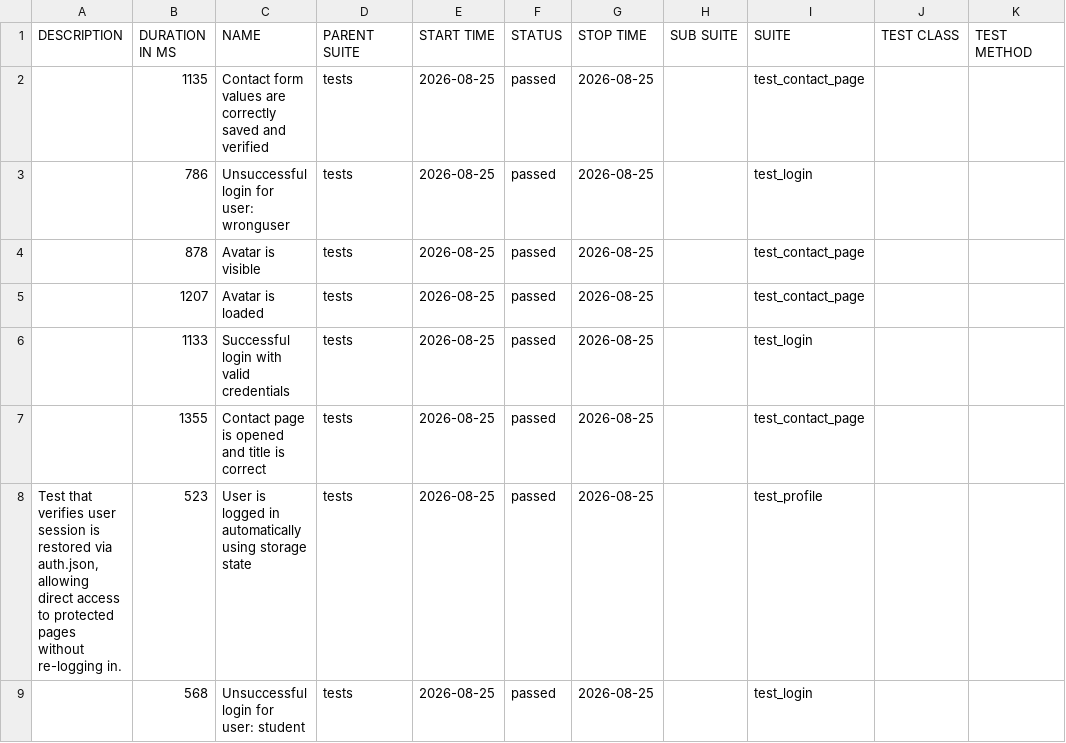
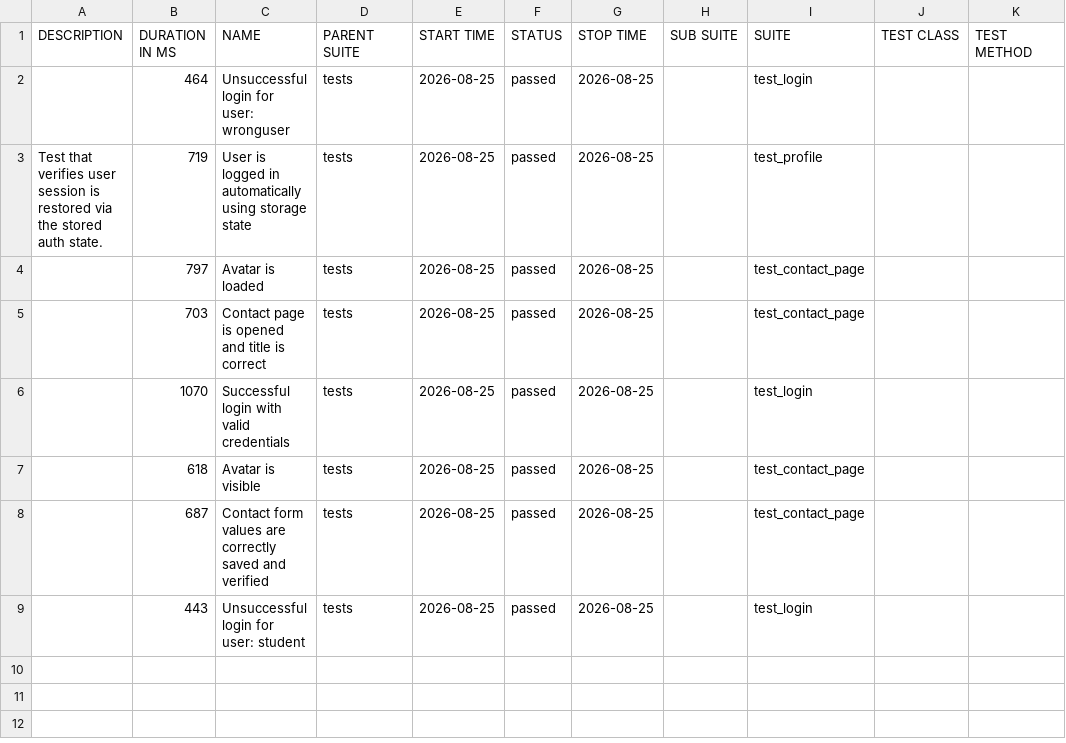
Before and after one commit to olehsharyi/python_automation_oleh, a CSV file: data/suites.csv, drawn as a sheet.

```diff
--- a/data/suites.csv
+++ b/data/suites.csv
@@ -1,12 +1,9 @@
 "DESCRIPTION","DURATION IN MS","NAME","PARENT SUITE","START TIME","STATUS","STOP TIME","SUB SUITE","SUITE","TEST CLASS","TEST METHOD"
-"","1135","Contact form values are correctly saved and verified","tests","2026-08-25","passed","2026-08-25","","test_contact_page","",""
-"","786","Unsuccessful login for user: wronguser","tests","2026-08-25","passed","2026-08-25","","test_login","",""
-"","878","Avatar is visible","tests","2026-08-25","passed","2026-08-25","","test_contact_page","",""
-"","1207","Avatar is loaded","tests","2026-08-25","passed","2026-08-25","","test_contact_page","",""
-"","1133","Successful login with valid credentials","tests","2026-08-25","passed","2026-08-25","","test_login","",""
-"","1355","Contact page is opened and title is correct","tests","2026-08-25","passed","2026-08-25","","test_contact_page","",""
-"Test that verifies user session is restored via auth.json,
-
-    allowing direct access to protected pages without re-logging in.
-    ","523","User is logged in automatically using storage state","tests","2026-08-25","passed","2026-08-25","","test_profile","",""
-"","568","Unsuccessful login for user: student","tests","2026-08-25","passed","2026-08-25","","test_login","",""
+"","464","Unsuccessful login for user: wronguser","tests","2026-08-25","passed","2026-08-25","","test_login","",""
+"Test that verifies user session is restored via the stored auth state.","719","User is logged in automatically using storage state","tests","2026-08-25","passed","2026-08-25","","test_profile","",""
+"","797","Avatar is loaded","tests","2026-08-25","passed","2026-08-25","","test_contact_page","",""
+"","703","Contact page is opened and title is correct","tests","2026-08-25","passed","2026-08-25","","test_contact_page","",""
+"","1070","Successful login with valid credentials","tests","2026-08-25","passed","2026-08-25","","test_login","",""
+"","618","Avatar is visible","tests","2026-08-25","passed","2026-08-25","","test_contact_page","",""
+"","687","Contact form values are correctly saved and verified","tests","2026-08-25","passed","2026-08-25","","test_contact_page","",""
+"","443","Unsuccessful login for user: student","tests","2026-08-25","passed","2026-08-25","","test_login","",""
```
Also changed, not shown: data/behaviors.csv, 45 other files.
